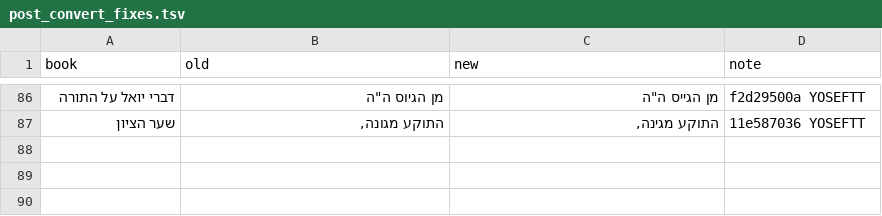
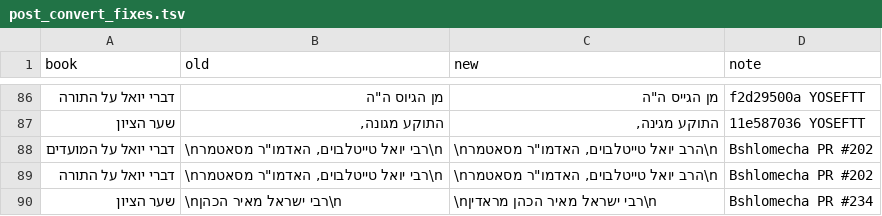
Before and after one commit to Bshlomecha/otzaria-library, a TSV file: tashmaToOtzaria/post_convert_fixes.tsv, drawn as a sheet; only a part is shown, gaps mark what is left out.

Commit message:
post_convert_fixes.tsv: שורה 2 בספרי הממירים חוזרת אחרי המרה חוזרת
1,163 שורות בתשעה מקורות, מעוגנות לטקסט (השורה הישנה בין שני מעברי שורה,
או עם שורה 1 כשאינה יחידה); כל השורות כבר מוחלות בספרים שבמאגר.

```diff
--- a/tashmaToOtzaria/post_convert_fixes.tsv
+++ b/tashmaToOtzaria/post_convert_fixes.tsv
@@ -87 +87,4 @@ book	old	new	note
 שער הציון	התוקע מגונה, 	התוקע מגינה, 	11e587036 YOSEFTT
+דברי יואל על המועדים	\nרבי יואל טייטלבוים, האדמו"ר מסאטמר\n	\nהרב יואל טייטלבוים, האדמו"ר מסאטמר\n	Bshlomecha PR #202
+דברי יואל על התורה	\nרבי יואל טייטלבוים, האדמו"ר מסאטמר\n	\nהרב יואל טייטלבוים, האדמו"ר מסאטמר\n	Bshlomecha PR #202
+שער הציון	\nרבי ישראל מאיר הכהן\n	\nרבי ישראל מאיר הכהן מראדין\n	Bshlomecha PR #234
```
Also changed, not shown: Ben-YehudaToOtzaria/post_convert_fixes.tsv, OraytaToOtzaria/post_convert_fixes.tsv, 6 other files.
